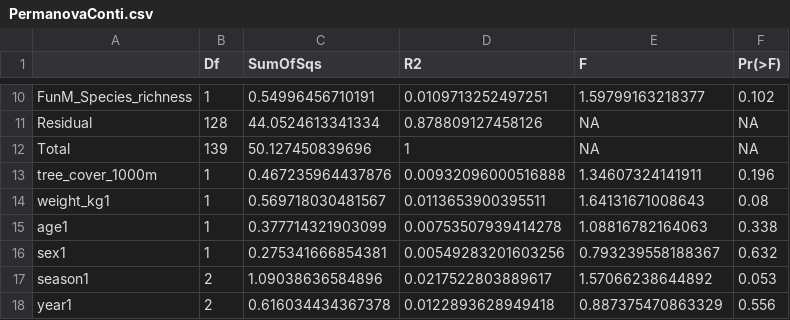
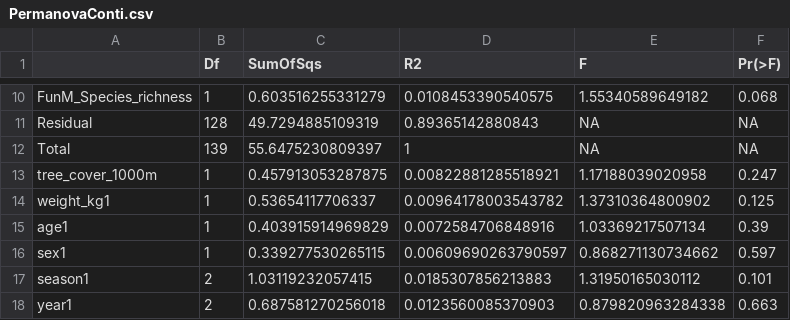
Before and after one commit to VictorHJD/AA_Fox, a CSV file: tables/PermanovaConti.csv, drawn as a sheet; only a part is shown, gaps mark what is left out; the diff covers the shown part only.

Commit message:
Changed permanova to use Jaccard

```diff
--- a/tables/PermanovaConti.csv
+++ b/tables/PermanovaConti.csv
@@ -10,9 +10,9 @@
-"FunM_Species_richness",1,0.54996456710191,0.0109713252497251,1.59799163218377,0.102
-"Residual",128,44.0524613341334,0.878809127458126,NA,NA
-"Total",139,50.127450839696,1,NA,NA
-"tree_cover_1000m",1,0.467235964437876,0.00932096000516888,1.34607324141911,0.196
-"weight_kg1",1,0.569718030481567,0.0113653900395511,1.64131671008643,0.08
-"age1",1,0.377714321903099,0.00753507939414278,1.08816782164063,0.338
-"sex1",1,0.275341666854381,0.00549283201603256,0.793239558188367,0.632
-"season1",2,1.09038636584896,0.0217522803889617,1.57066238644892,0.053
-"year1",2,0.616034434367378,0.0122893628949418,0.887375470863329,0.556
+"FunM_Species_richness",1,0.603516255331279,0.0108453390540575,1.55340589649182,0.068
+"Residual",128,49.7294885109319,0.89365142880843,NA,NA
+"Total",139,55.6475230809397,1,NA,NA
+"tree_cover_1000m",1,0.457913053287875,0.00822881285518921,1.17188039020958,0.247
+"weight_kg1",1,0.53654117706337,0.00964178003543782,1.37310364800902,0.125
+"age1",1,0.403915914969829,0.0072584706848916,1.03369217507134,0.39
+"sex1",1,0.339277530265115,0.00609690263790597,0.868271130734662,0.597
+"season1",2,1.03119232057415,0.0185307856213883,1.31950165030112,0.101
+"year1",2,0.687581270256018,0.0123560085370903,0.879820963284338,0.663
```
Also changed, not shown: 85 edited cells elsewhere in this file, tables/EnvFitnMDS.csv, tables/Permanova.csv, 1 other file.
